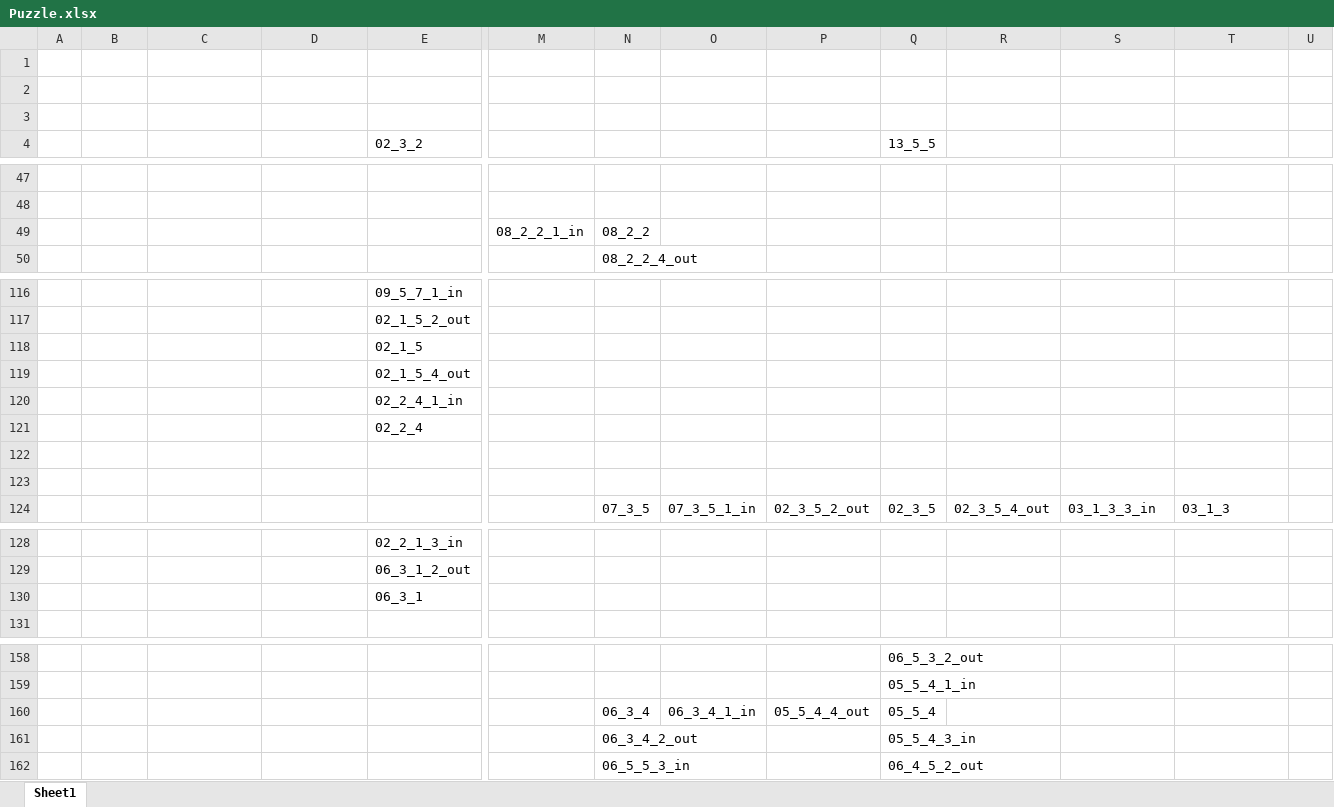
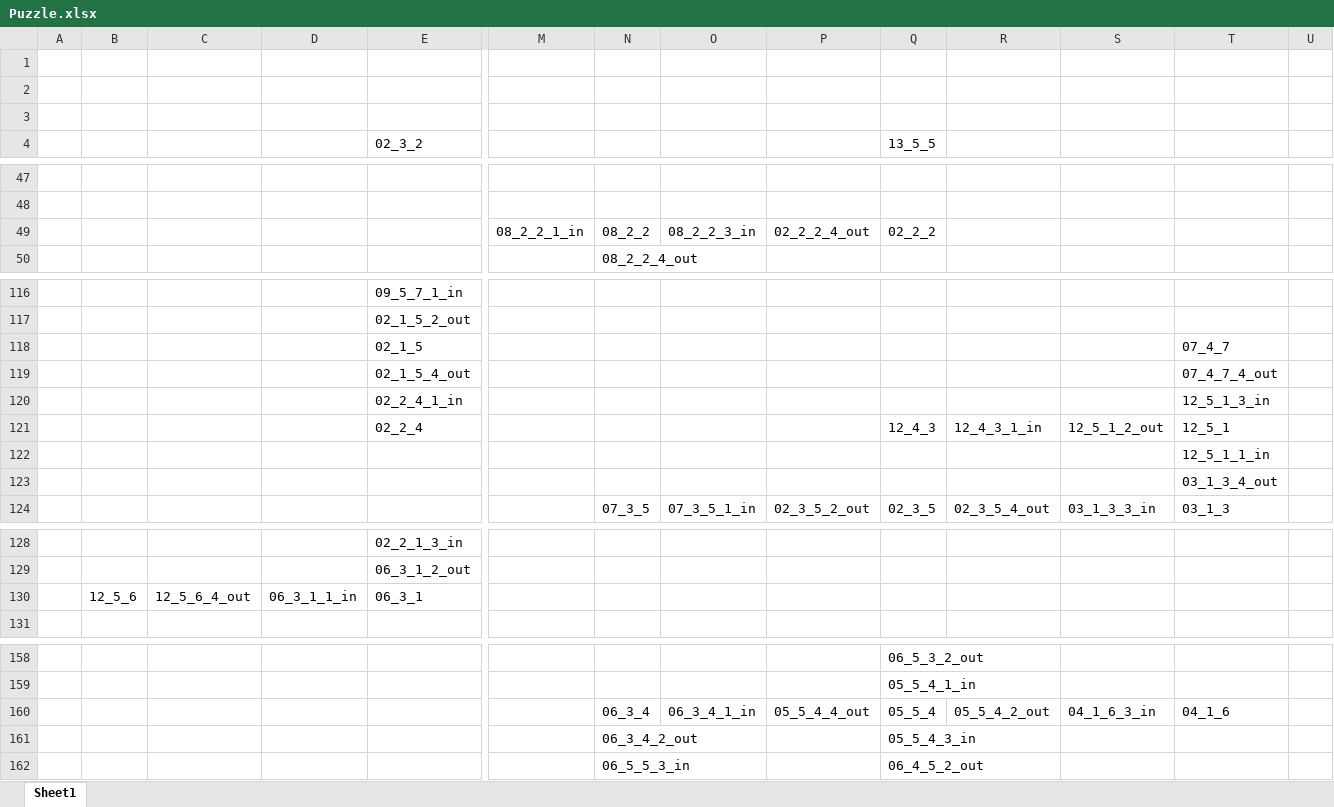
Before and after one commit to ehsanamid/jigsaw-puzzle, an Excel workbook: Puzzle.xlsx, sheet Sheet1, drawn as a sheet; only a part is shown, gaps mark what is left out; values as stored, in another font and other column widths than the file's, no cell formats; removed rows and columns are numbered as before the commit, all else as after; rows hold the shown columns only; the diff names each change by its address in the sheet, - before the commit and + after, or states it on an @@ line.

```diff
--- a/Puzzle.xlsx (sheet Sheet1)
+++ b/Puzzle.xlsx (sheet Sheet1)
-O49: (empty)
+O49: 08_2_2_3_in
-P49: (empty)
+P49: 02_2_2_4_out
-Q49 (13_5_5): (empty)
+Q49 (13_5_5): 02_2_2
-T118: (empty)
+T118: 07_4_7
-T119: (empty)
+T119: 07_4_7_4_out
-T120: (empty)
+T120: 12_5_1_3_in
-Q121 (13_5_5): (empty)
+Q121 (13_5_5): 12_4_3
-R121: (empty)
+R121: 12_4_3_1_in
-S121: (empty)
+S121: 12_5_1_2_out
-T121: (empty)
+T121: 12_5_1
-T122: (empty)
+T122: 12_5_1_1_in
-T123: (empty)
+T123: 03_1_3_4_out
-row 130:  |  |  |  | 06_3_1
+row 130:  | 12_5_6 | 12_5_6_4_out | 06_3_1_1_in | 06_3_1
-R160: (empty)
+R160: 05_5_4_2_out
-S160: (empty)
+S160: 04_1_6_3_in
-T160: (empty)
+T160: 04_1_6
```
Also changed, not shown: cell formats, 1 other file.
